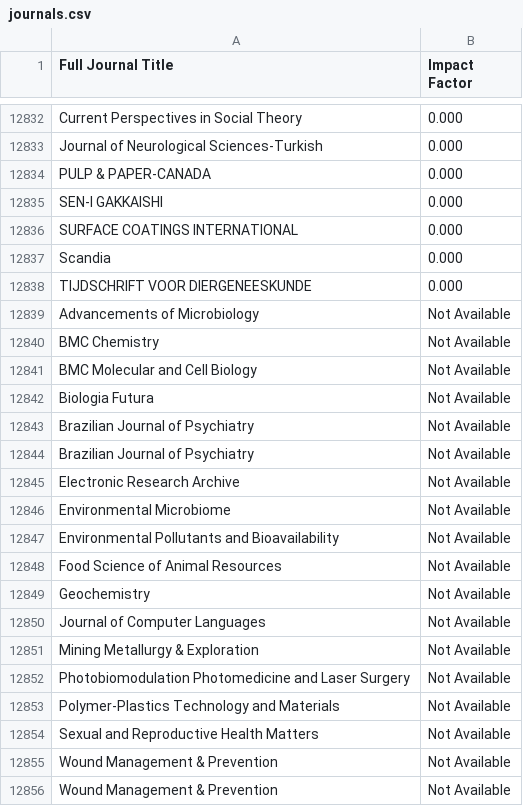
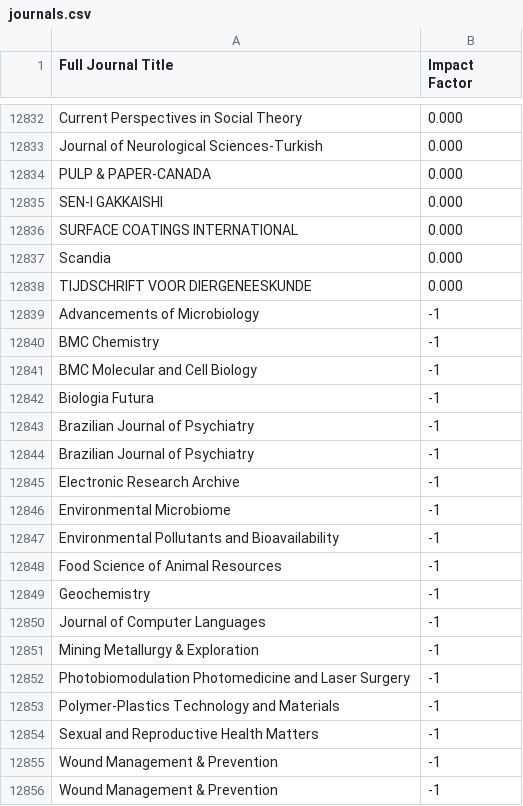
Before and after one commit to YanTuTech/crawlers, a CSV file: paper_spider/journals.csv, drawn as a sheet; only a part is shown, gaps mark what is left out.

```diff
--- a/paper_spider/journals.csv
+++ b/paper_spider/journals.csv
@@ -12838,19 +12838,19 @@ Scandia,0.000
 TIJDSCHRIFT VOOR DIERGENEESKUNDE,0.000
-Advancements of Microbiology,Not Available
-BMC Chemistry,Not Available
-BMC Molecular and Cell Biology,Not Available
-Biologia Futura,Not Available
-Brazilian Journal of Psychiatry,Not Available
-Brazilian Journal of Psychiatry,Not Available
-Electronic Research Archive,Not Available
-Environmental Microbiome,Not Available
-Environmental Pollutants and Bioavailability,Not Available
-Food Science of Animal Resources,Not Available
-Geochemistry,Not Available
-Journal of Computer Languages,Not Available
-Mining Metallurgy & Exploration,Not Available
-Photobiomodulation Photomedicine and Laser Surgery,Not Available
-Polymer-Plastics Technology and Materials,Not Available
-Sexual and Reproductive Health Matters,Not Available
-Wound Management & Prevention,Not Available
-Wound Management & Prevention,Not Available
+Advancements of Microbiology,-1
+BMC Chemistry,-1
+BMC Molecular and Cell Biology,-1
+Biologia Futura,-1
+Brazilian Journal of Psychiatry,-1
+Brazilian Journal of Psychiatry,-1
+Electronic Research Archive,-1
+Environmental Microbiome,-1
+Environmental Pollutants and Bioavailability,-1
+Food Science of Animal Resources,-1
+Geochemistry,-1
+Journal of Computer Languages,-1
+Mining Metallurgy & Exploration,-1
+Photobiomodulation Photomedicine and Laser Surgery,-1
+Polymer-Plastics Technology and Materials,-1
+Sexual and Reproductive Health Matters,-1
+Wound Management & Prevention,-1
+Wound Management & Prevention,-1
```
Also changed, not shown: 7 other files.
